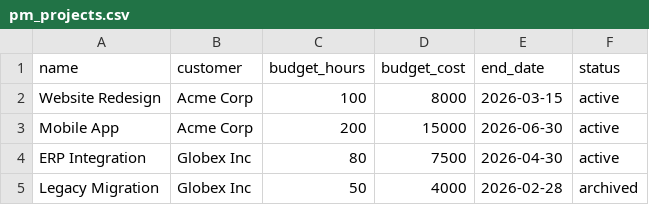
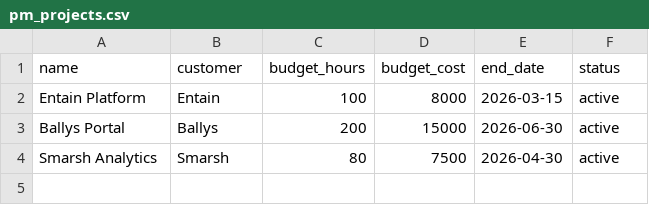
Before and after one commit to sushantgawali/agentic-ai-timesheet, a CSV file: data/pm_projects.csv, drawn as a sheet.

```diff
--- a/data/pm_projects.csv
+++ b/data/pm_projects.csv
@@ -1,5 +1,4 @@
 name,customer,budget_hours,budget_cost,end_date,status
-Website Redesign,Acme Corp,100,8000,2026-03-15,active
-Mobile App,Acme Corp,200,15000,2026-06-30,active
-ERP Integration,Globex Inc,80,7500,2026-04-30,active
-Legacy Migration,Globex Inc,50,4000,2026-02-28,archived
+Entain Platform,Entain,100,8000,2026-03-15,active
+Ballys Portal,Ballys,200,15000,2026-06-30,active
+Smarsh Analytics,Smarsh,80,7500,2026-04-30,active
```
Also changed, not shown: data/hr_employees.csv, 11 other files.
